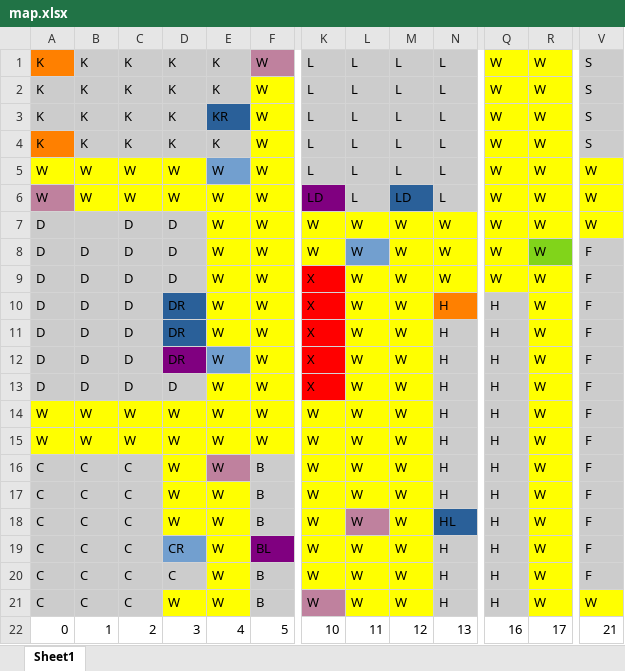
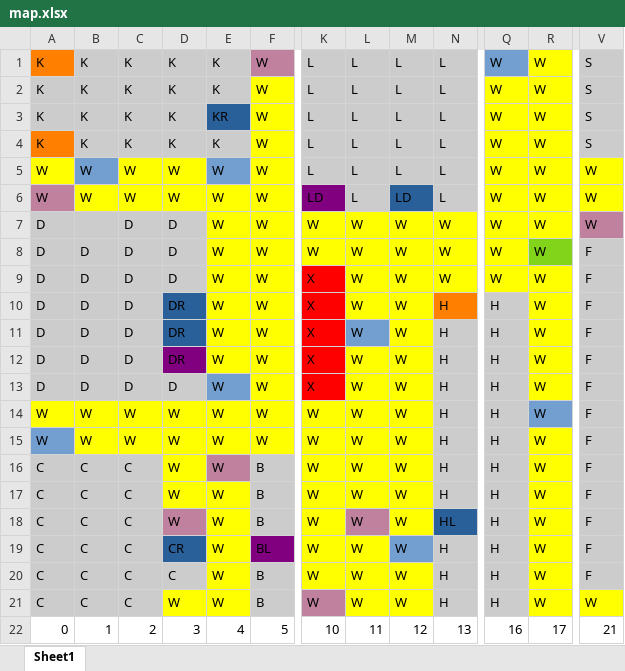
Before and after one commit to nickcarnival/ClueGame, an Excel workbook: map.xlsx, sheet Sheet1, drawn as a sheet; only a part is shown, gaps mark what is left out; values as stored, in another font and other column widths than the file's, no borders; the diff names each change by its address in the sheet, - before the commit and + after, or states it on an @@ line.

```diff
--- a/map.xlsx (sheet Sheet1)
+++ b/map.xlsx (sheet Sheet1)
-Q1 fill: #FFFF00
+Q1 fill: #729FCF
-B5 fill: #FFFF00
+B5 fill: #729FCF
-V7 fill: #FFFF00
+V7 fill: #BF819E
-L8 fill: #729FCF
+L8 fill: #FFFF00
-L11 fill: #FFFF00
+L11 fill: #729FCF
-E12 fill: #729FCF
+E12 fill: #FFFF00
-E13 fill: #FFFF00
+E13 fill: #729FCF
-R14 fill: #FFFF00
+R14 fill: #729FCF
-A15 fill: #FFFF00
+A15 fill: #729FCF
-D18 fill: #FFFF00
+D18 fill: #BF819E
-D19 fill: #729FCF
+D19 fill: #2A6099
-M19 fill: #FFFF00
+M19 fill: #729FCF
```
Also changed, not shown: 4 other files.
